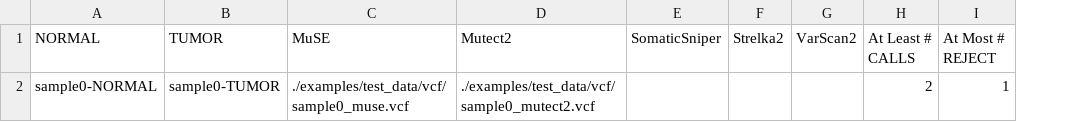
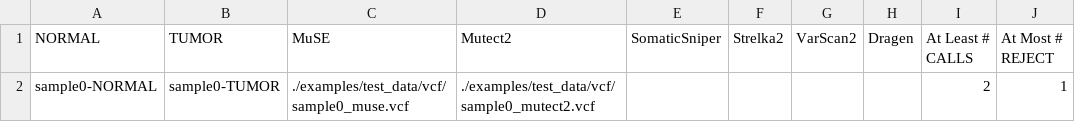
Before and after one commit to anitalu724/MutScape, a TSV file: mutscape/examples/tsv/testData_test.tsv, drawn as a sheet; the diff names each change by its address in the sheet, - before the commit and + after, or states it on an @@ line.

Commit message:
20210810_update_testingData

```diff
--- a/mutscape/examples/tsv/testData_test.tsv
+++ b/mutscape/examples/tsv/testData_test.tsv
+column H (Dragen), empty
```
Also changed, not shown: 3 other files.
